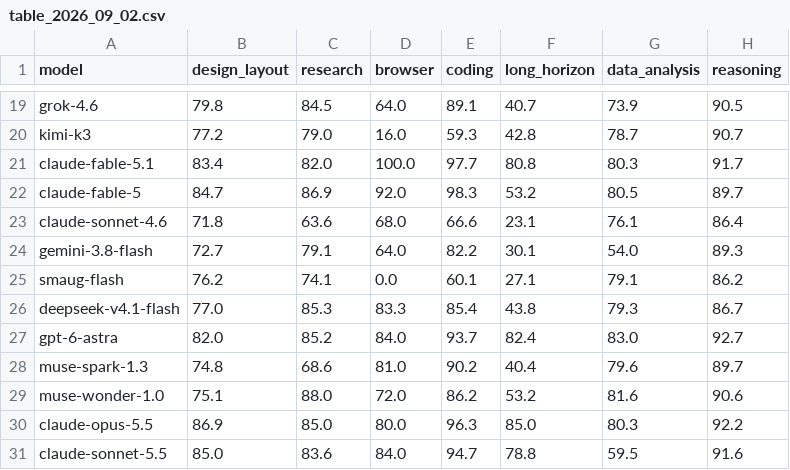
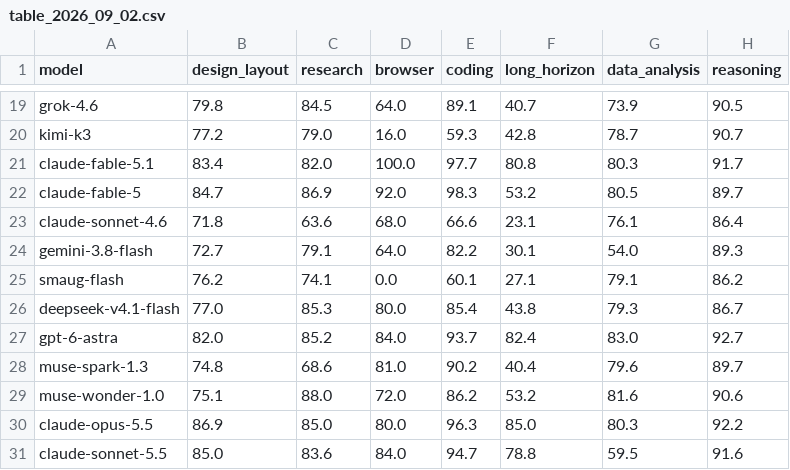
Before and after one commit to LiveBench/new-livebench, a CSV file: table_2026_09_02.csv, drawn as a sheet; only a part is shown, gaps mark what is left out.

```diff
--- a/table_2026_09_02.csv
+++ b/table_2026_09_02.csv
@@ -25,3 +25,3 @@ gemini-3.8-flash,72.7,79.1,64.0,82.2,30.1,54.0,89.3
 smaug-flash,76.2,74.1,0.0,60.1,27.1,79.1,86.2
-deepseek-v4.1-flash,77.0,85.3,83.3,85.4,43.8,79.3,86.7
+deepseek-v4.1-flash,77.0,85.3,80.0,85.4,43.8,79.3,86.7
 gpt-6-astra,82.0,85.2,84.0,93.7,82.4,83.0,92.7
```
Also changed, not shown: 6 other files.
